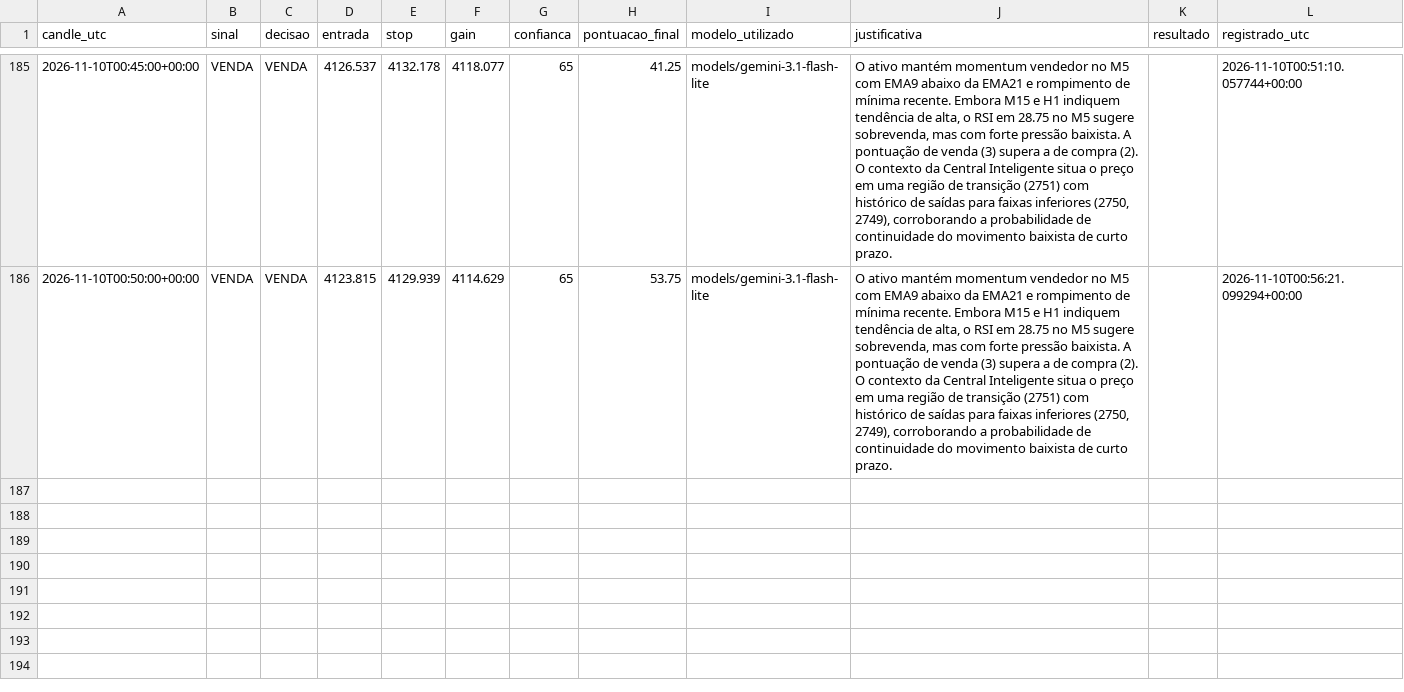
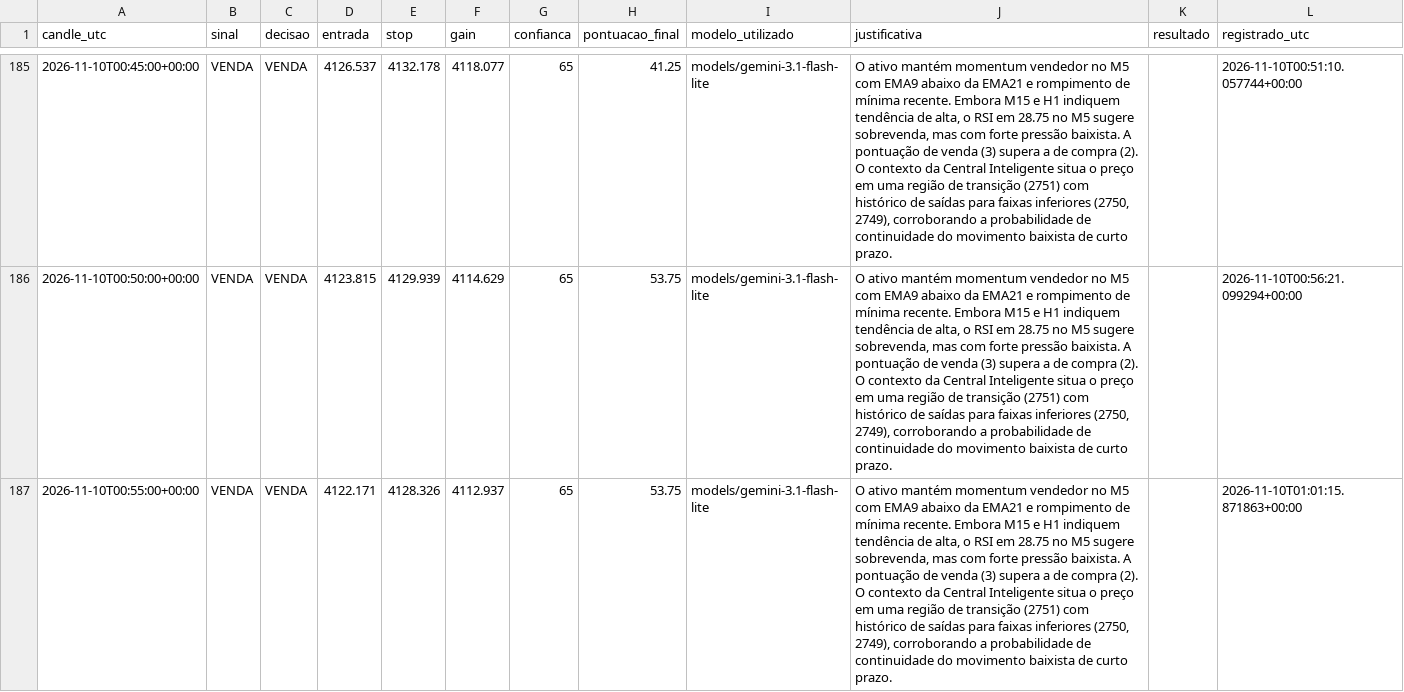
Before and after one commit to loucoparasempre00-ship-it/xauusd-bot-v2-, a CSV file: data/memoria_agente.csv, drawn as a sheet; only a part is shown, gaps mark what is left out; the diff names each change by its address in the sheet, - before the commit and + after, or states it on an @@ line.

```diff
--- a/data/memoria_agente.csv
+++ b/data/memoria_agente.csv
+row 187: 2026-11-10T00:55:00+00:00 | VENDA | VENDA | 4122.171 | 4128.326 | 4112.937 | 65 | 53.75 | models/gemini-3.1-flash-lite | O ativo mantém momentum vendedor no M5 com EMA9 abaixo da EMA21 e rompimento de mínima recente. Embora M15 e H1 indiquem tendência de alta, o RSI em 28.75 no M5 sugere sobrevenda, mas com forte pressão baixista. A pontuação de venda (3) supera a de compra (2). O contexto da Central Inteligente situa o preço em uma região de transição (2751) com histórico de saídas para faixas inferiores (2750, 2749), corroborando a probabilidade de continuidade do movimento baixista de curto prazo. |  | 2026-11-10T01:01:15.871863+00:00
```
Also changed, not shown: data/estatisticas_regioes_m5.csv, data/eventos_bordas_m5.csv, 16 other files.
